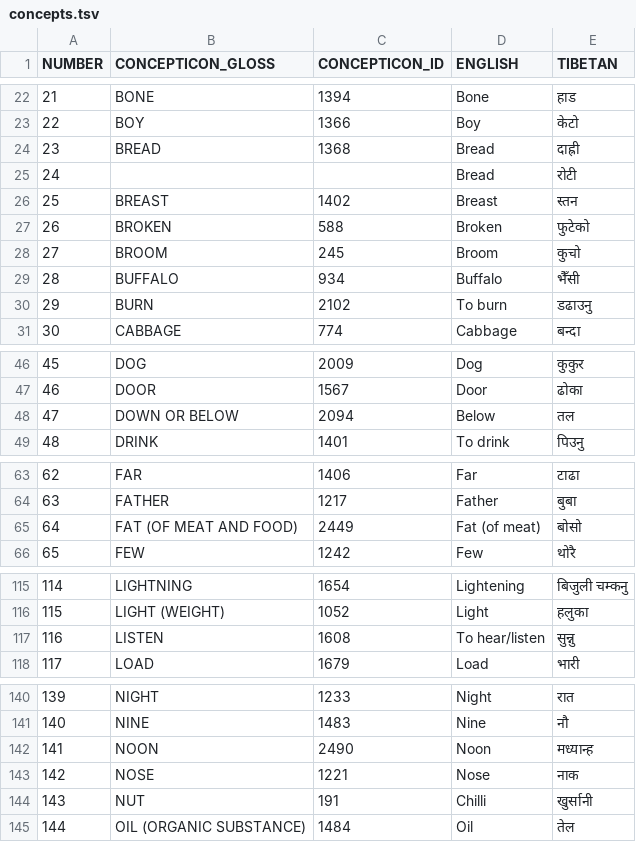
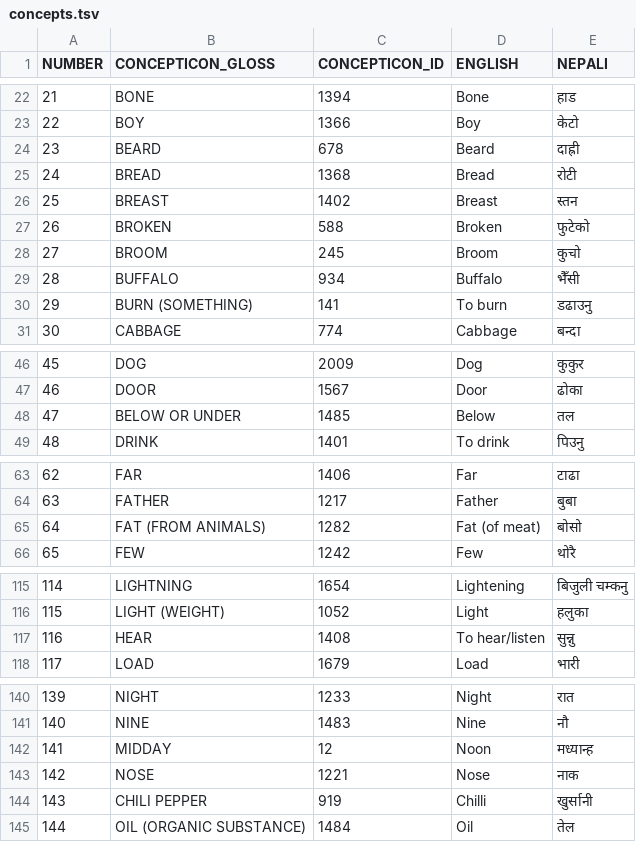
Before and after one commit to lexibank/dhakalsouthwesttibetic, a TSV file: etc/concepts.tsv, drawn as a sheet; only a part is shown, gaps mark what is left out; the diff covers the shown part only.

```diff
--- a/etc/concepts.tsv
+++ b/etc/concepts.tsv
@@ -1 +1 @@
-NUMBER	CONCEPTICON_GLOSS	CONCEPTICON_ID	ENGLISH	TIBETAN
+NUMBER	CONCEPTICON_GLOSS	CONCEPTICON_ID	ENGLISH	NEPALI
@@ -23,4 +23,4 @@ NUMBER	CONCEPTICON_GLOSS	CONCEPTICON_ID	ENGLISH	TIBETAN
 22	BOY	1366	Boy	केटो
-23	BREAD	1368	Bread	दाह्री
-24			Bread	रोटी
+23	BEARD	678	Beard	दाह्री
+24	BREAD	1368	Bread	रोटी
 25	BREAST	1402	Breast	स्तन
@@ -29,3 +29,3 @@ NUMBER	CONCEPTICON_GLOSS	CONCEPTICON_ID	ENGLISH	TIBETAN
 28	BUFFALO	934	Buffalo	भैँसी
-29	BURN	2102	To burn	डढाउनु
+29	BURN (SOMETHING)	141	To burn	डढाउनु
 30	CABBAGE	774	Cabbage	बन्दा
@@ -47,3 +47,3 @@ NUMBER	CONCEPTICON_GLOSS	CONCEPTICON_ID	ENGLISH	TIBETAN
 46	DOOR	1567	Door	ढोका
-47	DOWN OR BELOW	2094	Below	तल
+47	BELOW OR UNDER	1485	Below	तल
 48	DRINK	1401	To drink	पिउनु
@@ -64,3 +64,3 @@ NUMBER	CONCEPTICON_GLOSS	CONCEPTICON_ID	ENGLISH	TIBETAN
 63	FATHER	1217	Father	बुबा
-64	FAT (OF MEAT AND FOOD)	2449	Fat (of meat)	बोसो
+64	FAT (FROM ANIMALS)	1282	Fat (of meat)	बोसो
 65	FEW	1242	Few	थोरै
@@ -116,3 +116,3 @@ NUMBER	CONCEPTICON_GLOSS	CONCEPTICON_ID	ENGLISH	TIBETAN
 115	LIGHT (WEIGHT)	1052	Light	हलुका
-116	LISTEN	1608	To hear/listen	सुन्नु
+116	HEAR	1408	To hear/listen	सुन्नु
 117	LOAD	1679	Load	भारी
@@ -141,5 +141,5 @@ NUMBER	CONCEPTICON_GLOSS	CONCEPTICON_ID	ENGLISH	TIBETAN
 140	NINE	1483	Nine	नौ
-141	NOON	2490	Noon	मध्यान्ह
+141	MIDDAY	12	Noon	मध्यान्ह
 142	NOSE	1221	Nose	नाक
-143	NUT	191	Chilli	खुर्सानी
+143	CHILI PEPPER	919	Chilli	खुर्सानी
 144	OIL (ORGANIC SUBSTANCE)	1484	Oil	तेल
```
Also changed, not shown: 8 edited cells elsewhere in this file, cldf/parameters.csv, 7 other files.
